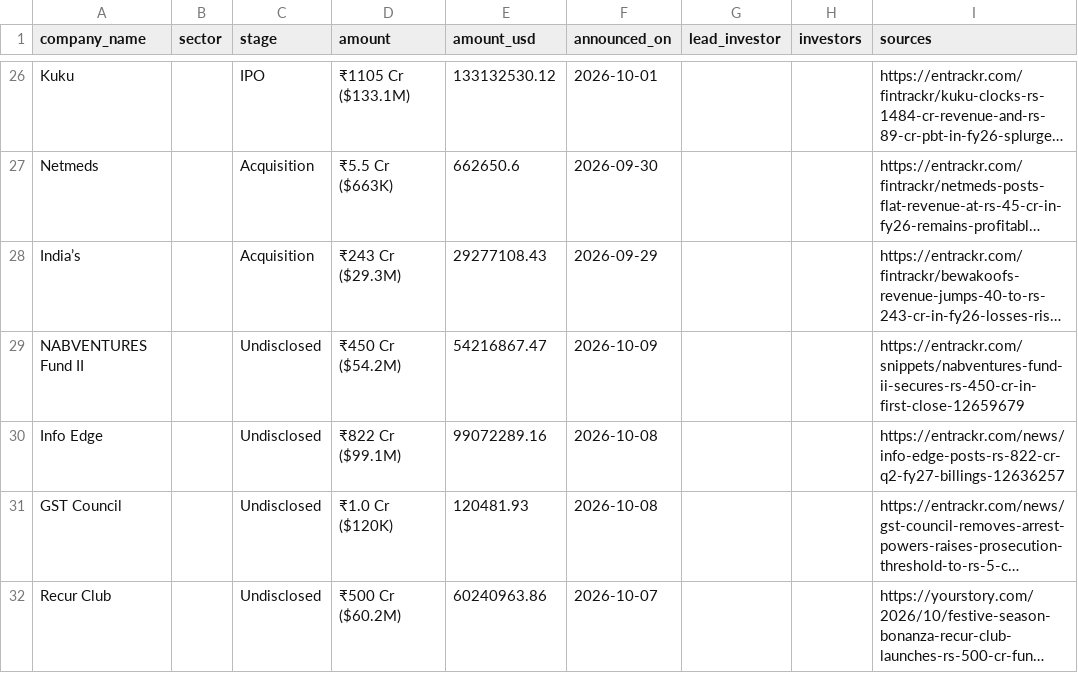
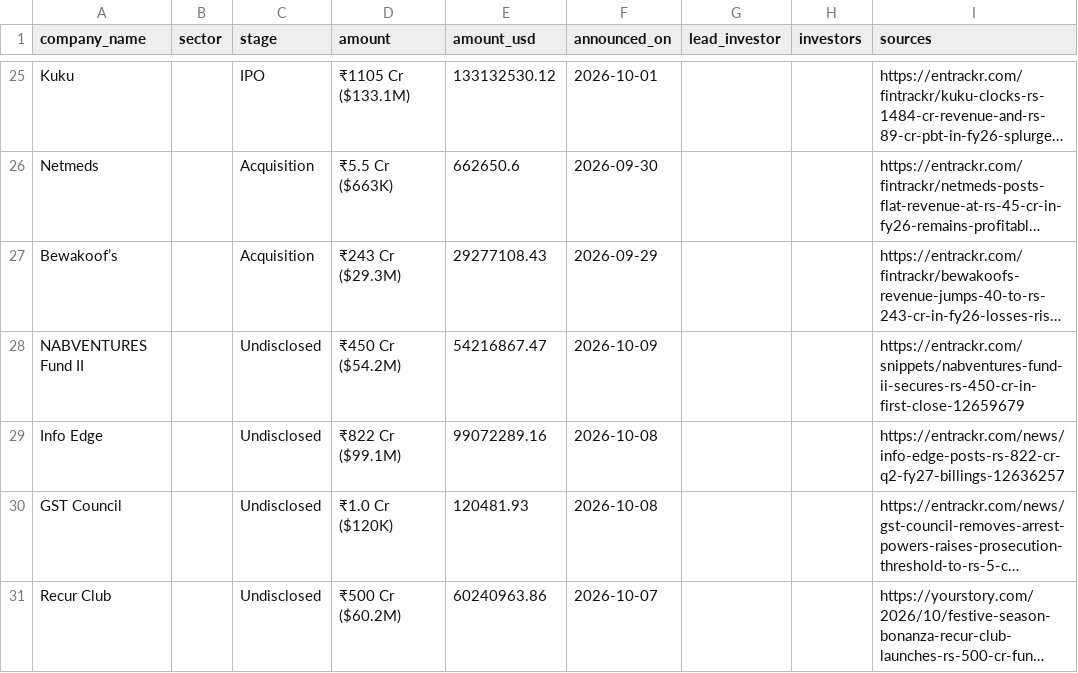
Before and after one commit to ryrk1020/indian-funding-pipeline, a CSV file: docs/rounds_latest.csv, drawn as a sheet; only a part is shown, gaps mark what is left out; long unchanged cells end in …; addresses are those after the commit; the diff covers the shown part only; the diff names each change by its address in the sheet, - before the commit and + after, or states it on an @@ line.

```diff
--- a/docs/rounds_latest.csv
+++ b/docs/rounds_latest.csv
-A27 (company_name): India’s
+A27 (company_name): Bewakoof’s
```
Also changed, not shown: 4 added rows, 7 removed rows, 2 moved rows and 1 edited cell elsewhere in this file, exports/sample_rounds.csv, 3 other files.
